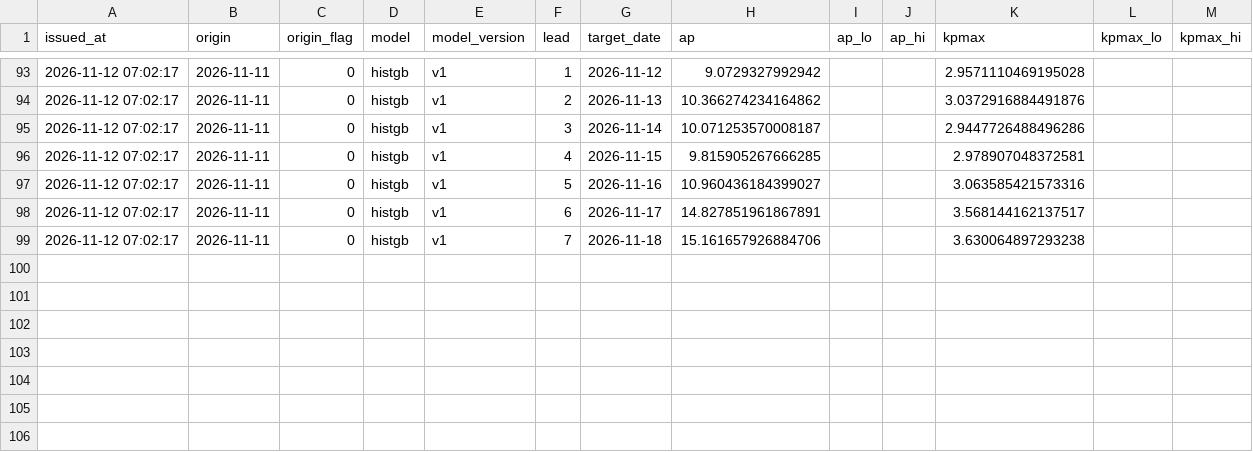
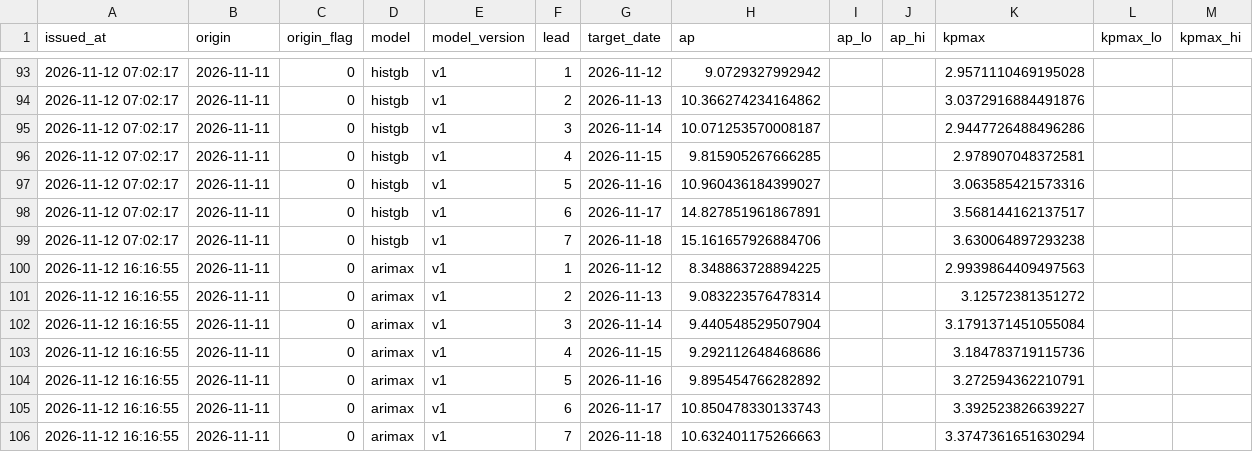
Before and after one commit to Syeda-Aliza-Ayaz/Tormenta, a CSV file: forecasts/log.csv, drawn as a sheet; only a part is shown, gaps mark what is left out; the diff names each change by its address in the sheet, - before the commit and + after, or states it on an @@ line.

```diff
--- a/forecasts/log.csv
+++ b/forecasts/log.csv
+row 100: 2026-11-12 16:16:55 | 2026-11-11 | 0 | arimax | v1 | 1 | 2026-11-12 | 8.348863728894225 |  |  | 2.9939864409497563
+row 101: 2026-11-12 16:16:55 | 2026-11-11 | 0 | arimax | v1 | 2 | 2026-11-13 | 9.083223576478314 |  |  | 3.12572381351272
+row 102: 2026-11-12 16:16:55 | 2026-11-11 | 0 | arimax | v1 | 3 | 2026-11-14 | 9.440548529507904 |  |  | 3.1791371451055084
+row 103: 2026-11-12 16:16:55 | 2026-11-11 | 0 | arimax | v1 | 4 | 2026-11-15 | 9.292112648468686 |  |  | 3.184783719115736
+row 104: 2026-11-12 16:16:55 | 2026-11-11 | 0 | arimax | v1 | 5 | 2026-11-16 | 9.895454766282892 |  |  | 3.272594362210791
+row 105: 2026-11-12 16:16:55 | 2026-11-11 | 0 | arimax | v1 | 6 | 2026-11-17 | 10.850478330133743 |  |  | 3.392523826639227
+row 106: 2026-11-12 16:16:55 | 2026-11-11 | 0 | arimax | v1 | 7 | 2026-11-18 | 10.632401175266663 |  |  | 3.3747361651630294
```
Also changed, not shown: forecasts/noaa_live.csv, 1 other file.
